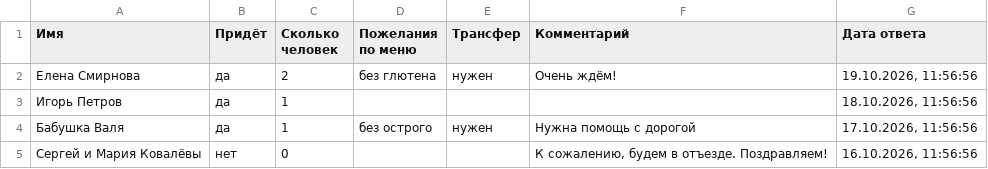
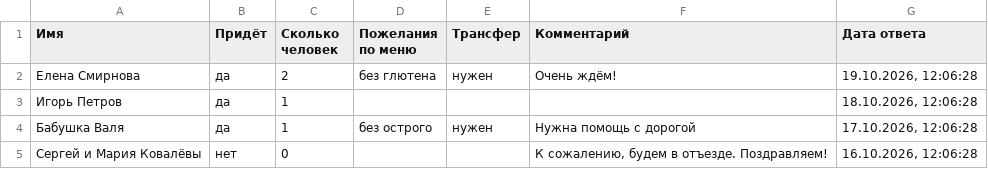
Before and after one commit to poluci/polusi, a CSV file: c/demo-kabinet/guests.csv, drawn as a sheet.

```diff
--- a/c/demo-kabinet/guests.csv
+++ b/c/demo-kabinet/guests.csv
@@ -1,5 +1,5 @@
 "Имя";"Придёт";"Сколько человек";"Пожелания по меню";"Трансфер";"Комментарий";"Дата ответа"
-"Елена Смирнова";"да";"2";"без глютена";"нужен";"Очень ждём!";"19.10.2026, 11:56:56"
-"Игорь Петров";"да";"1";"";"";"";"18.10.2026, 11:56:56"
-"Бабушка Валя";"да";"1";"без острого";"нужен";"Нужна помощь с дорогой";"17.10.2026, 11:56:56"
-"Сергей и Мария Ковалёвы";"нет";"0";"";"";"К сожалению, будем в отъезде. Поздравляем!";"16.10.2026, 11:56:56"
+"Елена Смирнова";"да";"2";"без глютена";"нужен";"Очень ждём!";"19.10.2026, 12:06:28"
+"Игорь Петров";"да";"1";"";"";"";"18.10.2026, 12:06:28"
+"Бабушка Валя";"да";"1";"без острого";"нужен";"Нужна помощь с дорогой";"17.10.2026, 12:06:28"
+"Сергей и Мария Ковалёвы";"нет";"0";"";"";"К сожалению, будем в отъезде. Поздравляем!";"16.10.2026, 12:06:28"
```
Also changed, not shown: 2 other files.
